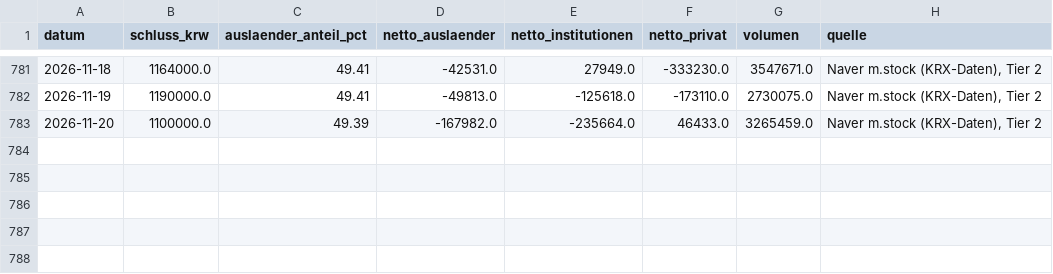
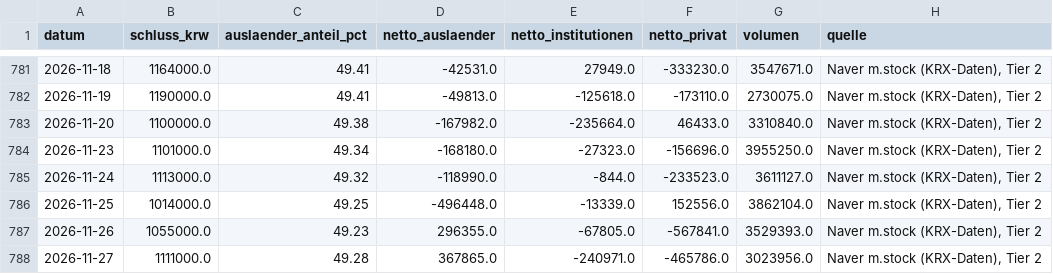
Before and after one commit to mendeltem/AI_Companys, a CSV file: speicher_analysen/daten/skhynix_naver_handel.csv, drawn as a sheet; only a part is shown, gaps mark what is left out.

```diff
--- a/speicher_analysen/daten/skhynix_naver_handel.csv
+++ b/speicher_analysen/daten/skhynix_naver_handel.csv
@@ -782,2 +782,7 @@ datum,schluss_krw,auslaender_anteil_pct,netto_auslaender,netto_institutionen,net
 2026-11-19,1190000.0,49.41,-49813.0,-125618.0,-173110.0,2730075.0,"Naver m.stock (KRX-Daten), Tier 2"
-2026-11-20,1100000.0,49.39,-167982.0,-235664.0,46433.0,3265459.0,"Naver m.stock (KRX-Daten), Tier 2"
+2026-11-20,1100000.0,49.38,-167982.0,-235664.0,46433.0,3310840.0,"Naver m.stock (KRX-Daten), Tier 2"
+2026-11-23,1101000.0,49.34,-168180.0,-27323.0,-156696.0,3955250.0,"Naver m.stock (KRX-Daten), Tier 2"
+2026-11-24,1113000.0,49.32,-118990.0,-844.0,-233523.0,3611127.0,"Naver m.stock (KRX-Daten), Tier 2"
+2026-11-25,1014000.0,49.25,-496448.0,-13339.0,152556.0,3862104.0,"Naver m.stock (KRX-Daten), Tier 2"
+2026-11-26,1055000.0,49.23,296355.0,-67805.0,-567841.0,3529393.0,"Naver m.stock (KRX-Daten), Tier 2"
+2026-11-27,1111000.0,49.28,367865.0,-240971.0,-465786.0,3023956.0,"Naver m.stock (KRX-Daten), Tier 2"
```
